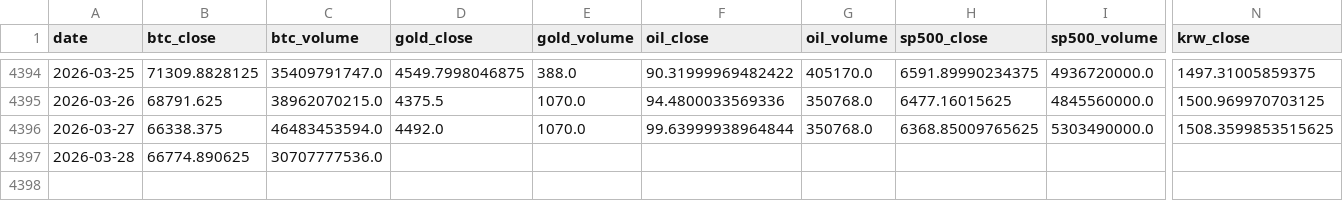
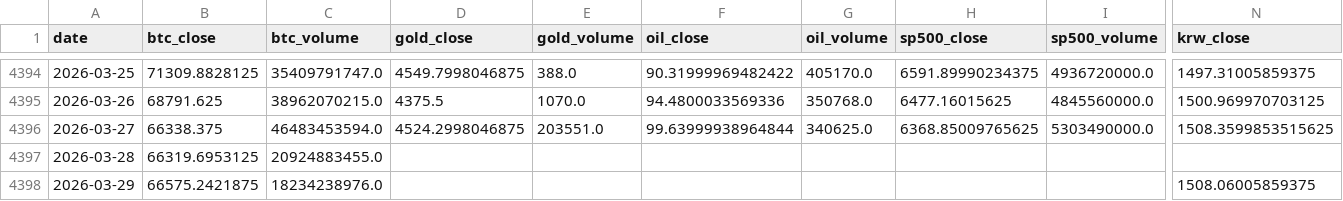
Before and after one commit to mooja4870-cyber/btc_forecast, a CSV file: data/raw/yfinance_data.csv, drawn as a sheet; only a part is shown, gaps mark what is left out; rows hold the shown columns only; the diff names each change by its address in the sheet, - before the commit and + after, or states it on an @@ line.

```diff
--- a/data/raw/yfinance_data.csv
+++ b/data/raw/yfinance_data.csv
-D4396 (gold_close): 4492.0
+D4396 (gold_close): 4524.2998046875
-E4396 (gold_volume): 1070.0
+E4396 (gold_volume): 203551.0
-G4396 (oil_volume): 350768.0
+G4396 (oil_volume): 340625.0
-B4397 (btc_close): 66774.890625
+B4397 (btc_close): 66319.6953125
-C4397 (btc_volume): 30707777536.0
+C4397 (btc_volume): 20924883455.0
+row 4398: 2026-03-29 | 66575.2421875 | 18234238976.0 |  |  |  |  |  |  | 1508.06005859375
```
Also changed, not shown: 41 other files.
